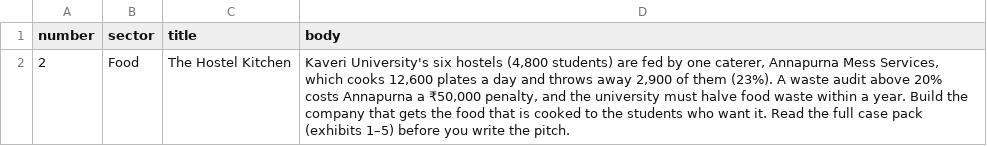
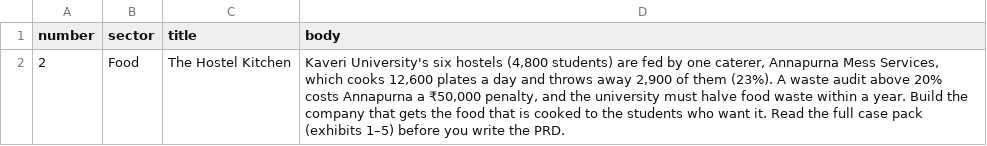
Before and after one commit to TushKum/shutUpV, a CSV file: seed/one-case/problem-cards.csv, drawn as a sheet.

```diff
--- a/seed/one-case/problem-cards.csv
+++ b/seed/one-case/problem-cards.csv
@@ -1,2 +1,2 @@
 number,sector,title,body
-2,Food,The Hostel Kitchen,"Kaveri University's six hostels (4,800 students) are fed by one caterer, Annapurna Mess Services, which cooks 12,600 plates a day and throws away 2,900 of them (23%). A waste audit above 20% costs Annapurna a ₹50,000 penalty, and the university must halve food waste within a year. Build the company that gets the food that is cooked to the students who want it. Read the full case pack (exhibits 1–5) before you write the pitch."
+2,Food,The Hostel Kitchen,"Kaveri University's six hostels (4,800 students) are fed by one caterer, Annapurna Mess Services, which cooks 12,600 plates a day and throws away 2,900 of them (23%). A waste audit above 20% costs Annapurna a ₹50,000 penalty, and the university must halve food waste within a year. Build the company that gets the food that is cooked to the students who want it. Read the full case pack (exhibits 1–5) before you write the PRD."
```
Also changed, not shown: 8 other files.
